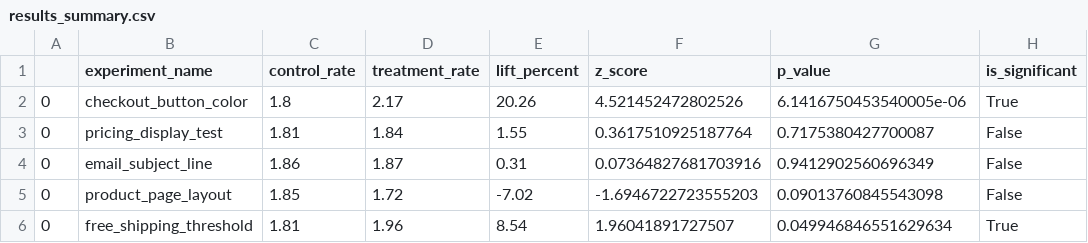
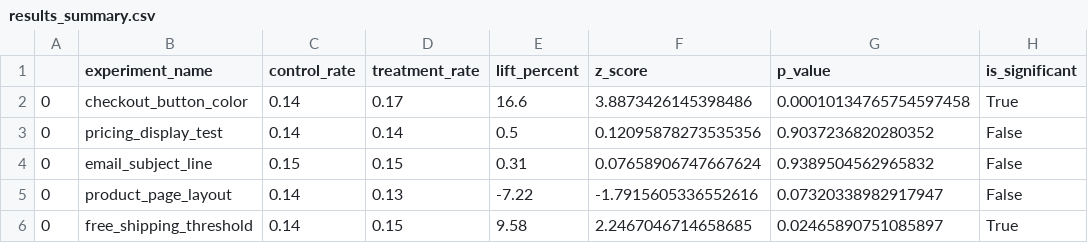
Before and after one commit to Rotimi779/AB-Testing, a CSV file: data/results_summary.csv, drawn as a sheet.

```diff
--- a/data/results_summary.csv
+++ b/data/results_summary.csv
@@ -1,6 +1,6 @@
 ,experiment_name,control_rate,treatment_rate,lift_percent,z_score,p_value,is_significant
-0,checkout_button_color,1.8,2.17,20.26,4.521452472802526,6.1416750453540005e-06,True
-0,pricing_display_test,1.81,1.84,1.55,0.3617510925187764,0.7175380427700087,False
-0,email_subject_line,1.86,1.87,0.31,0.07364827681703916,0.9412902560696349,False
-0,product_page_layout,1.85,1.72,-7.02,-1.6946722723555203,0.09013760845543098,False
-0,free_shipping_threshold,1.81,1.96,8.54,1.96041891727507,0.049946846551629634,True
+0,checkout_button_color,0.14,0.17,16.6,3.8873426145398486,0.00010134765754597458,True
+0,pricing_display_test,0.14,0.14,0.5,0.12095878273535356,0.9037236820280352,False
+0,email_subject_line,0.15,0.15,0.31,0.07658906747667624,0.9389504562965832,False
+0,product_page_layout,0.14,0.13,-7.22,-1.7915605336552616,0.07320338982917947,False
+0,free_shipping_threshold,0.14,0.15,9.58,2.2467046714658685,0.02465890751085897,True
```
Also changed, not shown: 2 other files.
